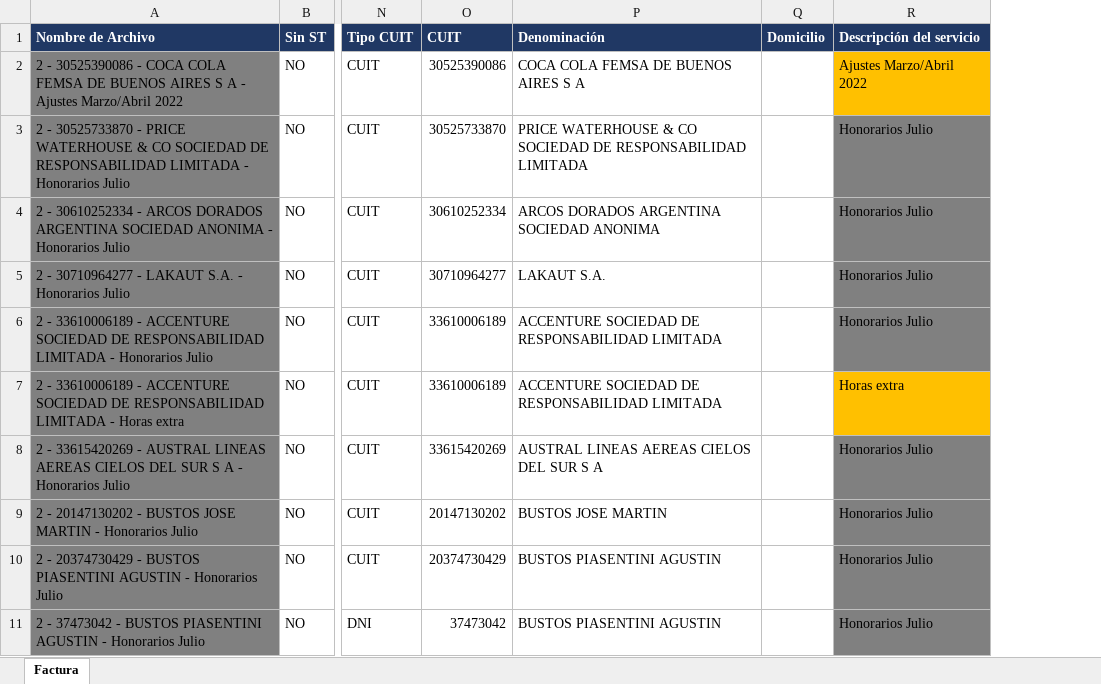
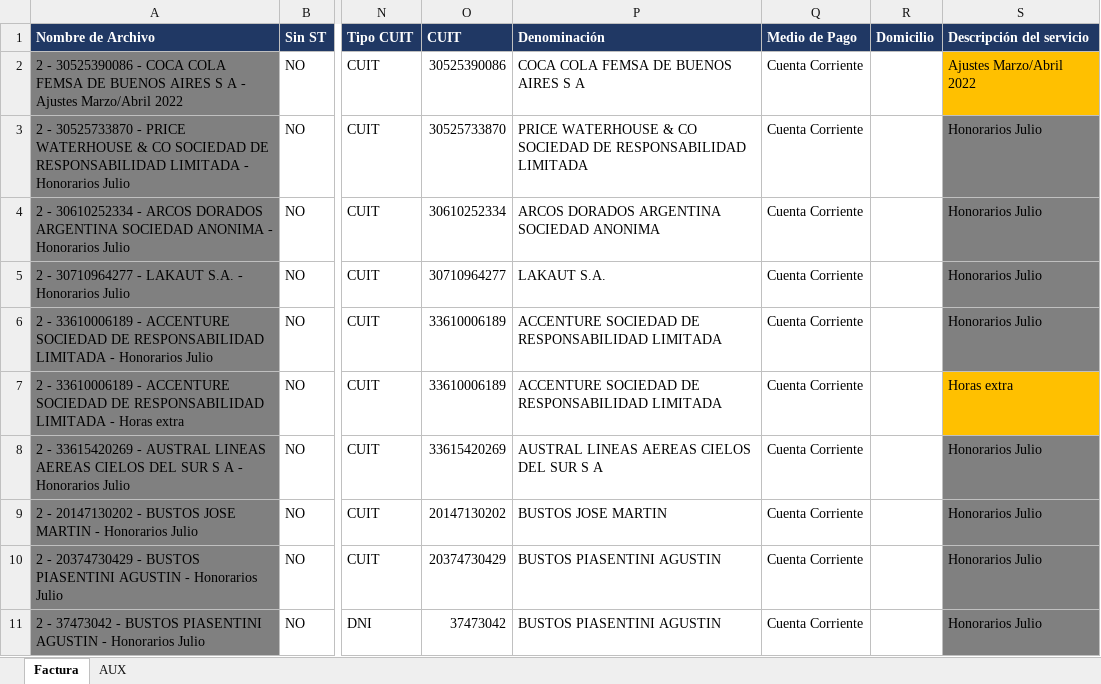
Before and after one commit to abustosp/BOT-Facturador-AFIP, an Excel workbook: Archivo para hacer Facturas 3.0.xlsx, sheet Factura, drawn as a sheet; only a part is shown, gaps mark what is left out; values as stored, in another font and other column widths than the file's, no borders; the diff names each change by its address in the sheet, - before the commit and + after, or states it on an @@ line.

```diff
--- a/Archivo para hacer Facturas 3.0.xlsx (sheet Factura)
+++ b/Archivo para hacer Facturas 3.0.xlsx (sheet Factura)
+sheet tab: AUX
+column Q (Medio de Pago), rows 2-11: all Cuenta Corriente
```
Also changed, not shown: formulas that keep their value, 3 other files.
